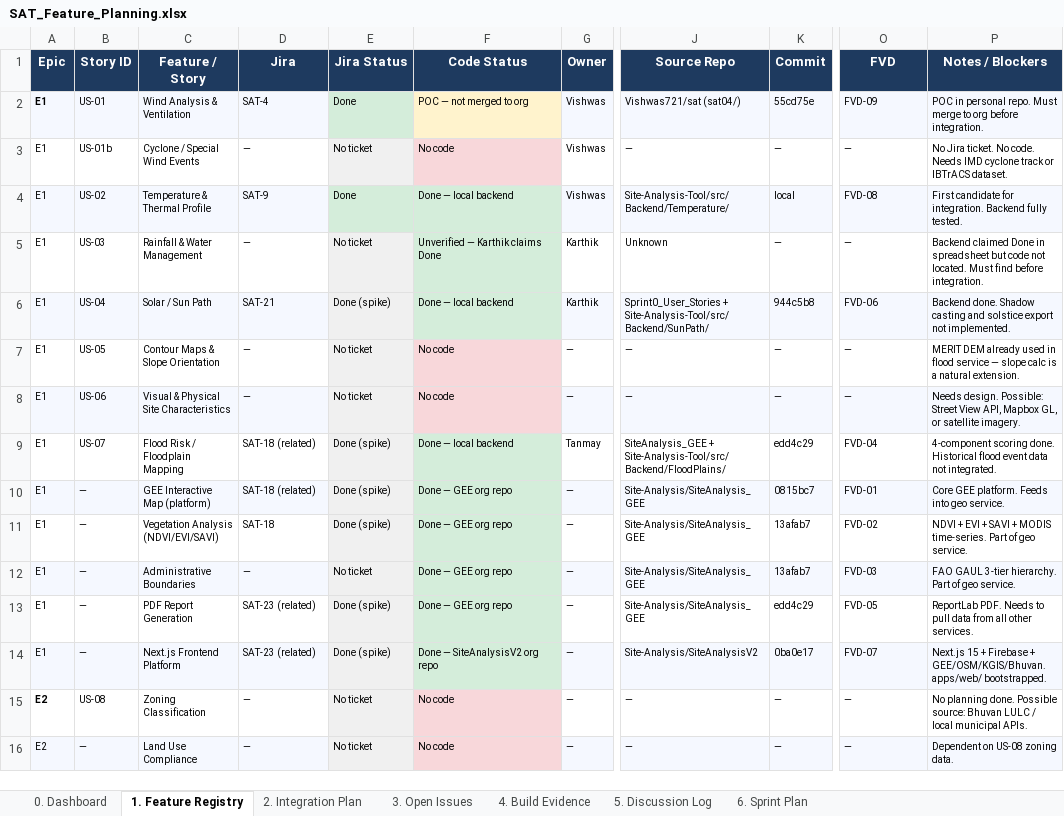
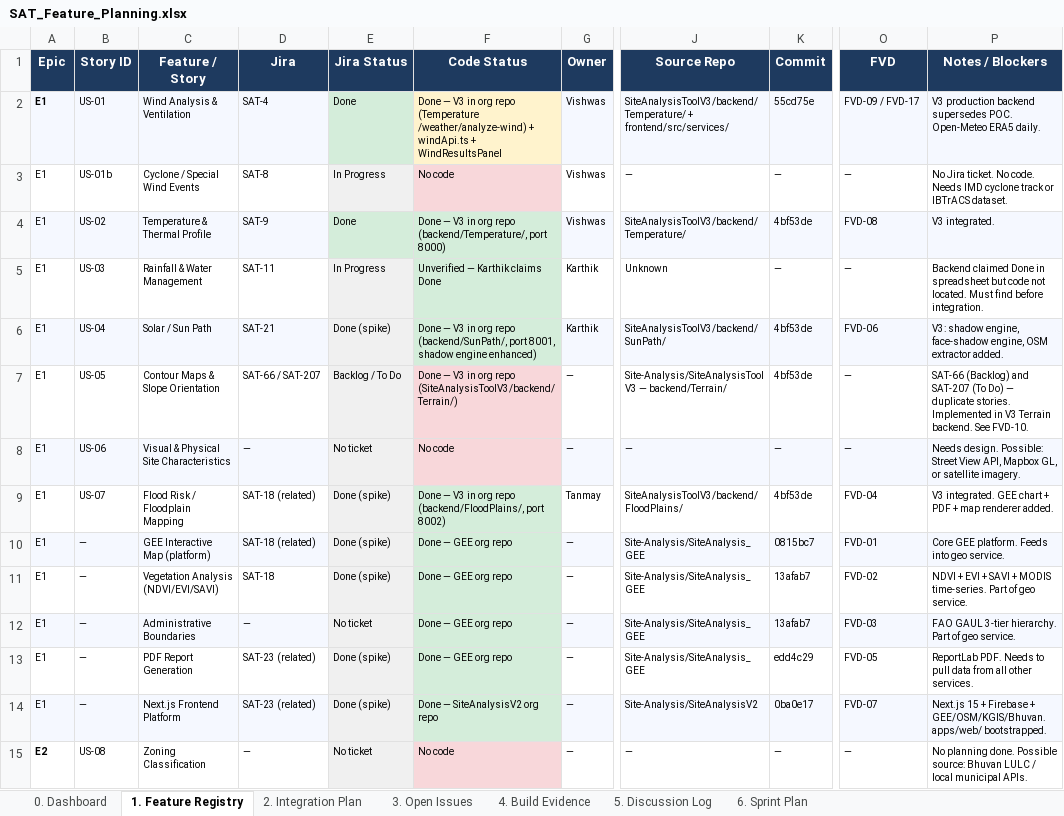
Before and after one commit to Site-Analysis/SAT, an Excel workbook: docs/SAT_Feature_Planning.xlsx, sheet 1. Feature Registry, drawn as a sheet; only a part is shown, gaps mark what is left out; the shorter side is filled out with more unchanged rows; values as stored, in another font and other column widths than the file's, no borders; the diff covers the shown part only; the diff names each change by its address in the sheet, - before the commit and + after, or states it on an @@ line.

```diff
--- a/docs/SAT_Feature_Planning.xlsx (sheet 1. Feature Registry)
+++ b/docs/SAT_Feature_Planning.xlsx (sheet 1. Feature Registry)
-F2 (Code Status): POC — not merged to org
+F2 (Code Status): Done — V3 in org repo (Temperature /weather/analyze-wind) + windApi.ts + WindResultsPanel
-J2 (Source Repo): Vishwas721/sat (sat04/)
+J2 (Source Repo): SiteAnalysisToolV3/backend/Temperature/ + frontend/src/services/
-O2 (FVD): FVD-09
+O2 (FVD): FVD-09 / FVD-17
-P2 (Notes / Blockers): POC in personal repo. Must merge to org before integration.
+P2 (Notes / Blockers): V3 production backend supersedes POC. Open-Meteo ERA5 daily.
-D3 (Jira): —
+D3 (Jira): SAT-8
-E3 (Jira Status): No ticket
+E3 (Jira Status): In Progress
-F4 (Code Status): Done — local backend
+F4 (Code Status): Done — V3 in org repo (backend/Temperature/, port 8000)
-J4 (Source Repo): Site-Analysis-Tool/src/Backend/Temperature/
+J4 (Source Repo): SiteAnalysisToolV3/backend/Temperature/
-K4 (Commit): local
+K4 (Commit): 4bf53de
-P4 (Notes / Blockers): First candidate for integration. Backend fully tested.
+P4 (Notes / Blockers): V3 integrated.
-D5 (Jira): —
+D5 (Jira): SAT-11
-E5 (Jira Status): No ticket
+E5 (Jira Status): In Progress
-F6 (Code Status): Done — local backend
+F6 (Code Status): Done — V3 in org repo (backend/SunPath/, port 8001, shadow engine enhanced)
-J6 (Source Repo): Sprint0_User_Stories + Site-Analysis-Tool/src/Backend/SunPath/
+J6 (Source Repo): SiteAnalysisToolV3/backend/SunPath/
-K6 (Commit): 944c5b8
+K6 (Commit): 4bf53de
-P6 (Notes / Blockers): Backend done. Shadow casting and solstice export not implemented.
+P6 (Notes / Blockers): V3: shadow engine, face-shadow engine, OSM extractor added.
-D7 (Jira): —
+D7 (Jira): SAT-66 / SAT-207
-E7 (Jira Status): No ticket
+E7 (Jira Status): Backlog / To Do
-F7 (Code Status): No code
+F7 (Code Status): Done — V3 in org repo (SiteAnalysisToolV3/backend/Terrain/)
-J7 (Source Repo): —
+J7 (Source Repo): Site-Analysis/SiteAnalysisToolV3 — backend/Terrain/
-K7 (Commit): —
+K7 (Commit): 4bf53de
-P7 (Notes / Blockers): MERIT DEM already used in flood service — slope calc is a natural extension.
+P7 (Notes / Blockers): SAT-66 (Backlog) and SAT-207 (To Do) — duplicate stories. Implemented in V3 Terrain backend. See FVD-10.
-F9 (Code Status): Done — local backend
+F9 (Code Status): Done — V3 in org repo (backend/FloodPlains/, port 8002)
-J9 (Source Repo): SiteAnalysis_GEE + Site-Analysis-Tool/src/Backend/FloodPlains/
+J9 (Source Repo): SiteAnalysisToolV3/backend/FloodPlains/
-K9 (Commit): edd4c29
+K9 (Commit): 4bf53de
-P9 (Notes / Blockers): 4-component scoring done. Historical flood event data not integrated.
+P9 (Notes / Blockers): V3 integrated. GEE chart + PDF + map renderer added.
```
Also changed, not shown: 7 added rows and 3 edited cells elsewhere in this sheet, sheet 3. Open Issues, sheet 4. Build Evidence, sheet 6. Sprint Plan.
